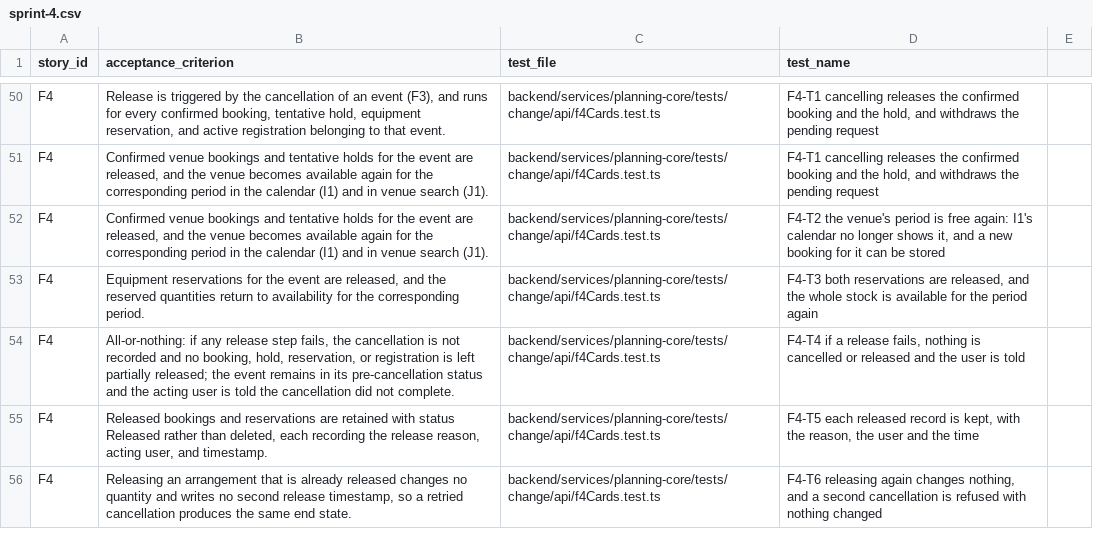
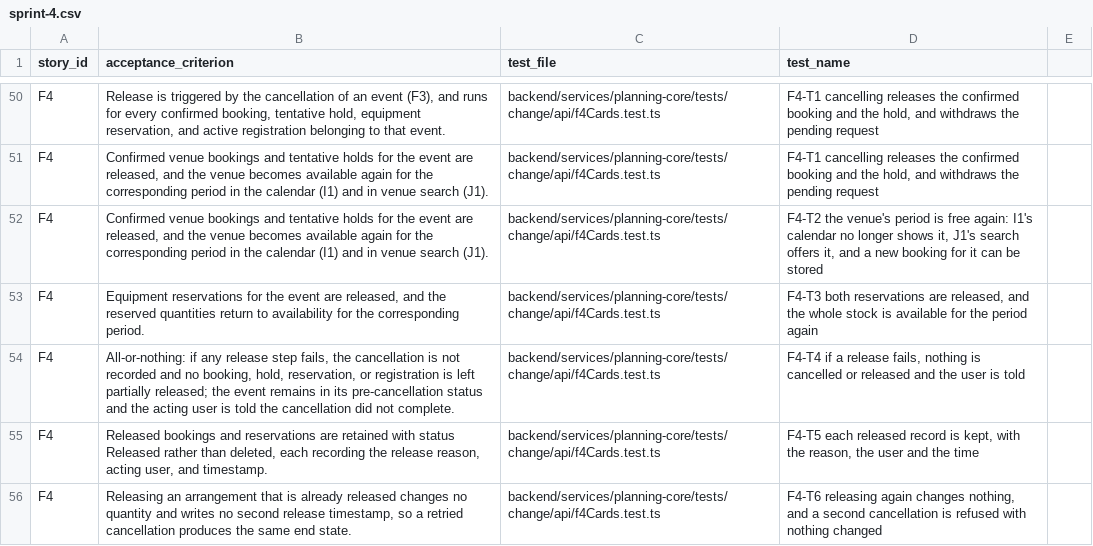
Before and after one commit to raphaelkwek/event-planning-and-venue-booking-system, a CSV file: documentation/traceability/sprint-4.csv, drawn as a sheet; only a part is shown, gaps mark what is left out.

Commit message:
test(f4): F4-T2 searches with J1 after the cancellation
The card names J1, but the test only read I1's calendar. It now searches
for the venue over the event's window before the cancellation (not offered:
the booking occupies it) and after (offered again). The card's steps and
expected result say so, and its record waits for the new CI run.

```diff
--- a/documentation/traceability/sprint-4.csv
+++ b/documentation/traceability/sprint-4.csv
@@ -51,3 +51,3 @@ F4,"Release is triggered by the cancellation of an event (F3), and runs for ever
 F4,"Confirmed venue bookings and tentative holds for the event are released, and the venue becomes available again for the corresponding period in the calendar (I1) and in venue search (J1).",backend/services/planning-core/tests/change/api/f4Cards.test.ts,"F4-T1 cancelling releases the confirmed booking and the hold, and withdraws the pending request"
-F4,"Confirmed venue bookings and tentative holds for the event are released, and the venue becomes available again for the corresponding period in the calendar (I1) and in venue search (J1).",backend/services/planning-core/tests/change/api/f4Cards.test.ts,"F4-T2 the venue's period is free again: I1's calendar no longer shows it, and a new booking for it can be stored"
+F4,"Confirmed venue bookings and tentative holds for the event are released, and the venue becomes available again for the corresponding period in the calendar (I1) and in venue search (J1).",backend/services/planning-core/tests/change/api/f4Cards.test.ts,"F4-T2 the venue's period is free again: I1's calendar no longer shows it, J1's search offers it, and a new booking for it can be stored"
 F4,"Equipment reservations for the event are released, and the reserved quantities return to availability for the corresponding period.",backend/services/planning-core/tests/change/api/f4Cards.test.ts,"F4-T3 both reservations are released, and the whole stock is available for the period again"
```
Also changed, not shown: 2 other files.
